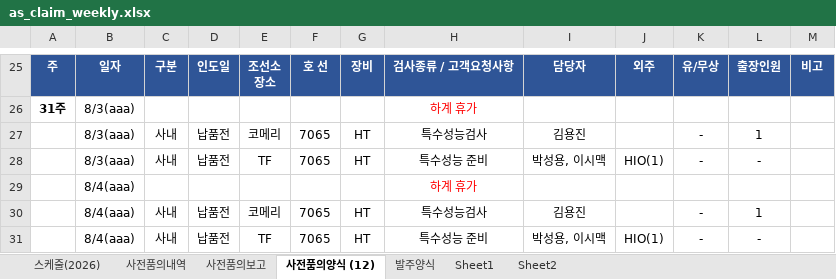
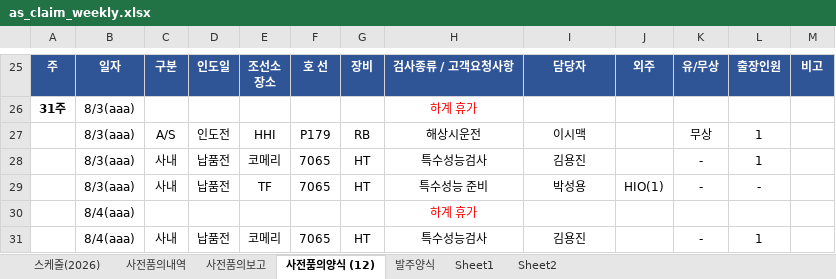
Before and after one commit to andaiga-create/weekly-schedule, an Excel workbook: as_claim_weekly.xlsx, sheet 사전품의양식 (12), drawn as a sheet; only a part is shown, gaps mark what is left out; the shorter side is filled out with more unchanged rows; values as stored, in another font and other column widths than the file's, no borders; addresses are those after the commit; the diff names each change by its address in the sheet, - before the commit and + after, or states it on an @@ line.

```diff
--- a/as_claim_weekly.xlsx (sheet 사전품의양식 (12))
+++ b/as_claim_weekly.xlsx (sheet 사전품의양식 (12))
+row 27:  | 8/3(aaa) | A/S | 인도전 | HHI | P179 | RB | 해상시운전 | 이시맥 |  | 무상 | 1
-I29: 박성용, 이시맥
+I29: 박성용
```
Also changed, not shown: sheet 스케줄(2026).
